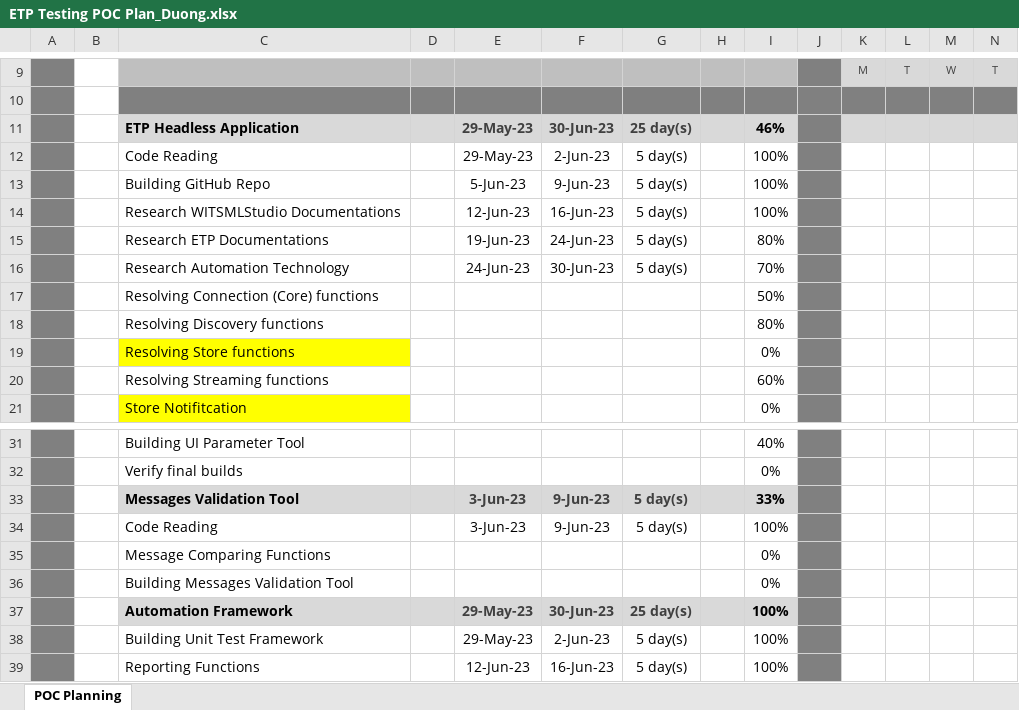
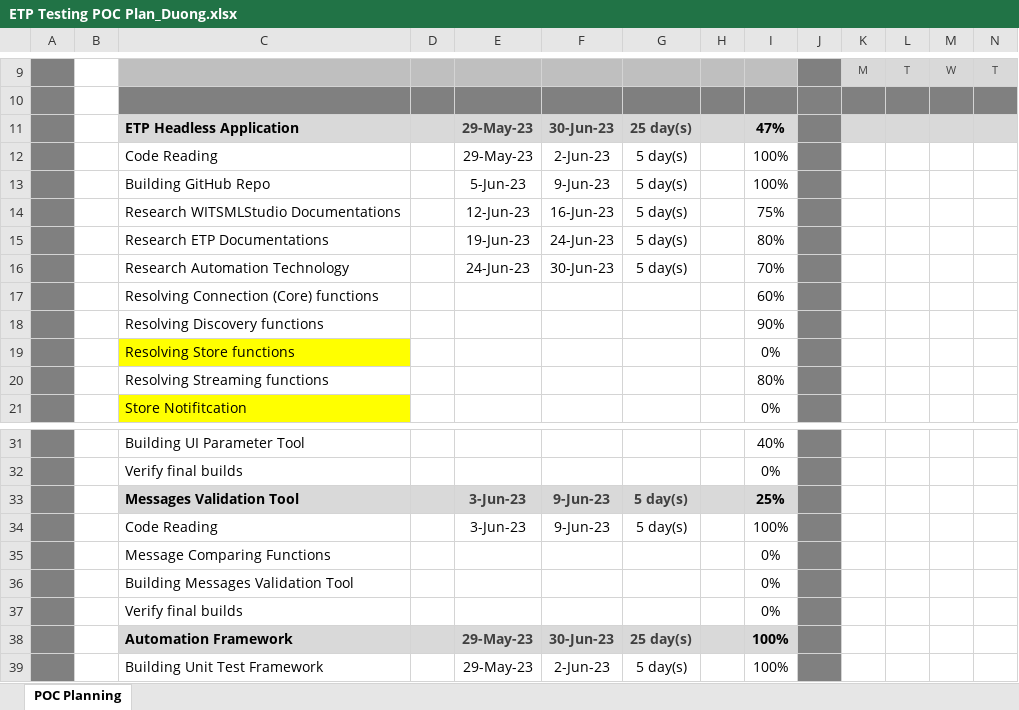
Before and after one commit to lsonduong/ETPServerTesting, an Excel workbook: ETP Testing POC Plan_Duong.xlsx, sheet POC Planning, drawn as a sheet; only a part is shown, gaps mark what is left out; the shorter side is filled out with more unchanged rows; values as stored, in another font and other column widths than the file's, no borders; charts and pictures and conditional formats not drawn; rows hold the shown columns only; the diff names each change by its address in the sheet, - before the commit and + after, or states it on an @@ line.

```diff
--- a/ETP Testing POC Plan_Duong.xlsx (sheet POC Planning)
+++ b/ETP Testing POC Plan_Duong.xlsx (sheet POC Planning)
-I11: 46%
+I11: 47%
-I14: 100%
+I14: 75%
-I17: 50%
+I17: 60%
-I18: 80%
+I18: 90%
-I20: 60%
+I20: 80%
-I33: 33%
+I33: 25%
+row 37:  |  | Verify final builds |  |  |  |  |  | 0%
```
Also changed, not shown: formulas that keep their value, 2 other files.
